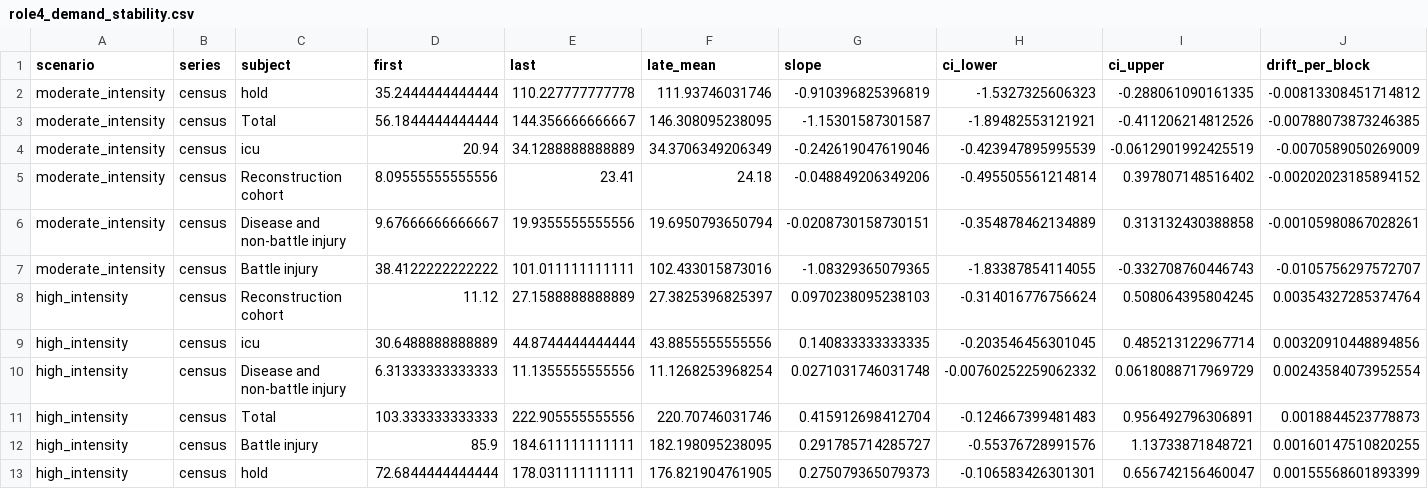
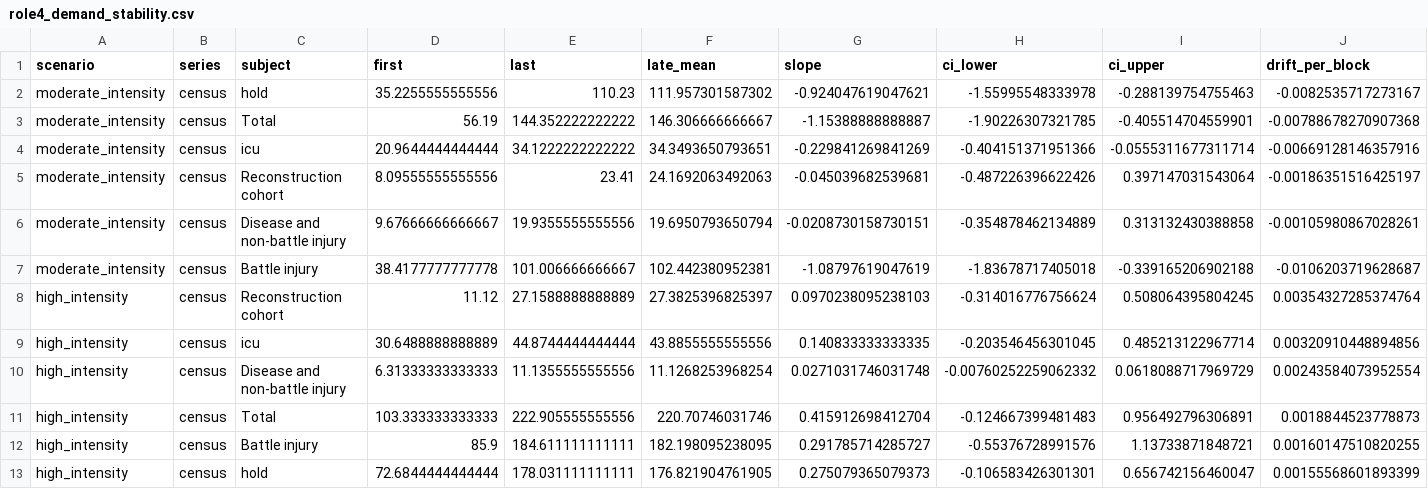
Before and after one commit to natosys/Battlefield-Casualty-Handling, a CSV file: data/role4_demand/role4_demand_stability.csv, drawn as a sheet; only a part is shown; the diff names each change by its address in the sheet, - before the commit and + after, or states it on an @@ line.

```diff
--- a/data/role4_demand/role4_demand_stability.csv
+++ b/data/role4_demand/role4_demand_stability.csv
-D2 (first): 35.2444444444444
+D2 (first): 35.2255555555556
-E2 (last): 110.227777777778
+E2 (last): 110.23
-F2 (late_mean): 111.93746031746
+F2 (late_mean): 111.957301587302
-G2 (slope): -0.910396825396819
+G2 (slope): -0.924047619047621
-H2 (ci_lower): -1.5327325606323
+H2 (ci_lower): -1.55995548333978
-I2 (ci_upper): -0.288061090161335
+I2 (ci_upper): -0.288139754755463
-J2 (drift_per_block): -0.00813308451714812
+J2 (drift_per_block): -0.0082535717273167
-D3 (first): 56.1844444444444
+D3 (first): 56.19
-E3 (last): 144.356666666667
+E3 (last): 144.352222222222
-F3 (late_mean): 146.308095238095
+F3 (late_mean): 146.306666666667
-G3 (slope): -1.15301587301587
+G3 (slope): -1.15388888888887
-H3 (ci_lower): -1.89482553121921
+H3 (ci_lower): -1.90226307321785
-I3 (ci_upper): -0.411206214812526
+I3 (ci_upper): -0.405514704559901
-J3 (drift_per_block): -0.00788073873246385
+J3 (drift_per_block): -0.00788678270907368
-D4 (first): 20.94
+D4 (first): 20.9644444444444
-E4 (last): 34.1288888888889
+E4 (last): 34.1222222222222
-F4 (late_mean): 34.3706349206349
+F4 (late_mean): 34.3493650793651
-G4 (slope): -0.242619047619046
+G4 (slope): -0.229841269841269
-H4 (ci_lower): -0.423947895995539
+H4 (ci_lower): -0.404151371951366
-I4 (ci_upper): -0.0612901992425519
+I4 (ci_upper): -0.0555311677311714
-J4 (drift_per_block): -0.0070589050269009
+J4 (drift_per_block): -0.00669128146357916
-F5 (late_mean): 24.18
+F5 (late_mean): 24.1692063492063
-G5 (slope): -0.048849206349206
+G5 (slope): -0.045039682539681
-H5 (ci_lower): -0.495505561214814
+H5 (ci_lower): -0.487226396622426
-I5 (ci_upper): 0.397807148516402
+I5 (ci_upper): 0.397147031543064
-J5 (drift_per_block): -0.00202023185894152
+J5 (drift_per_block): -0.00186351516425197
-D7 (first): 38.4122222222222
+D7 (first): 38.4177777777778
-E7 (last): 101.011111111111
+E7 (last): 101.006666666667
-F7 (late_mean): 102.433015873016
+F7 (late_mean): 102.442380952381
-G7 (slope): -1.08329365079365
+G7 (slope): -1.08797619047619
-H7 (ci_lower): -1.83387854114055
+H7 (ci_lower): -1.83678717405018
-I7 (ci_upper): -0.332708760446743
+I7 (ci_upper): -0.339165206902188
-J7 (drift_per_block): -0.0105756297572707
+J7 (drift_per_block): -0.0106203719628687
```
Also changed, not shown: data/role4_demand/role4_demand_daily.csv, data/role4_demand/role4_demand_operations_weekly.csv, 7 other files.
